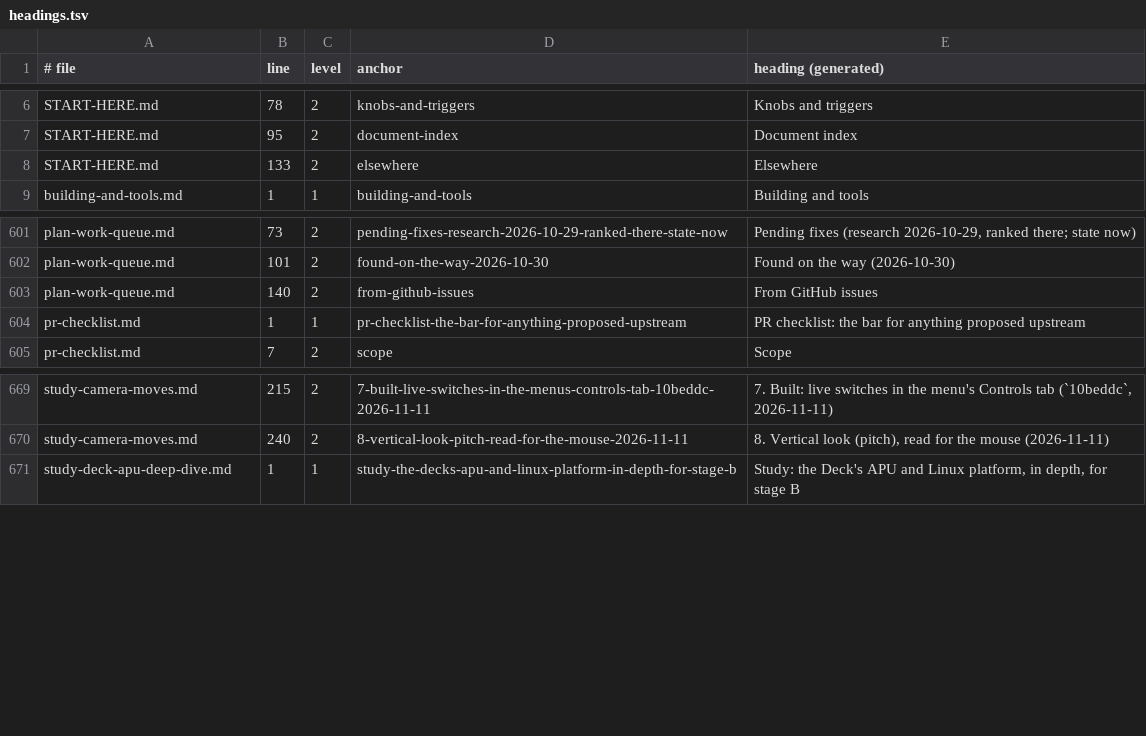
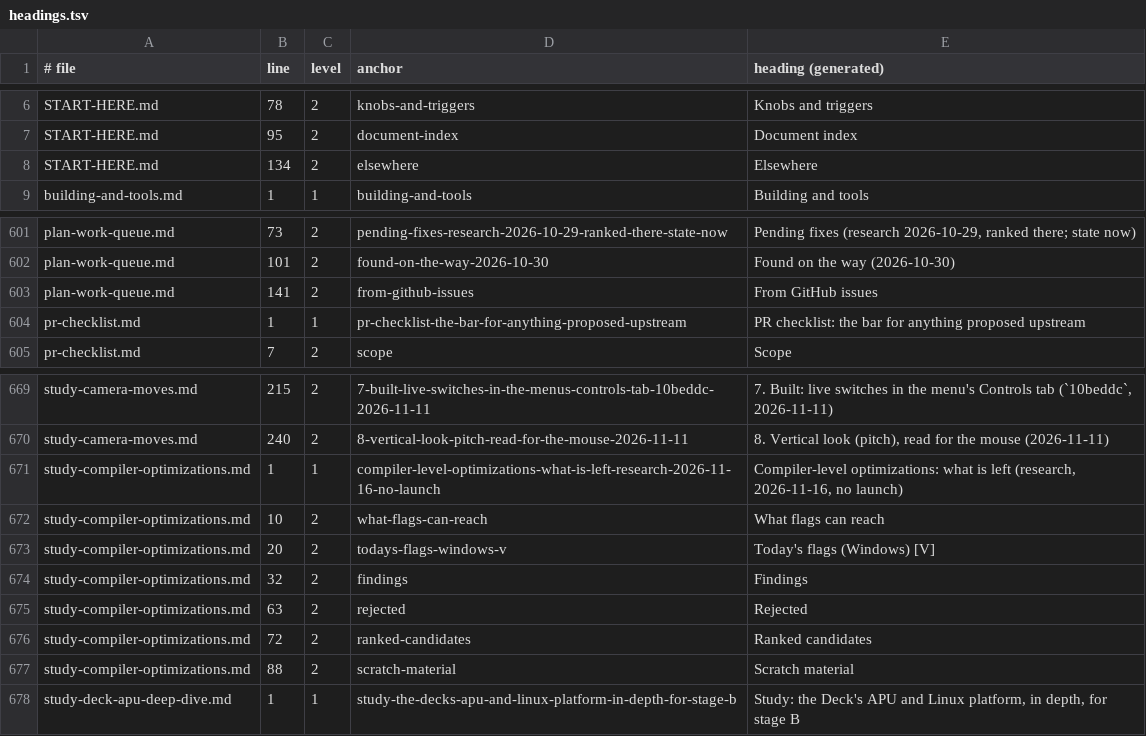
Before and after one commit to BevelTipDrip/medievil_2019_pc_port, a TSV file: research/patches/_facts/headings.tsv, drawn as a sheet; only a part is shown, gaps mark what is left out.

```diff
--- a/research/patches/_facts/headings.tsv
+++ b/research/patches/_facts/headings.tsv
@@ -7,3 +7,3 @@ START-HERE.md	78	2	knobs-and-triggers	Knobs and triggers
 START-HERE.md	95	2	document-index	Document index
-START-HERE.md	133	2	elsewhere	Elsewhere
+START-HERE.md	134	2	elsewhere	Elsewhere
 building-and-tools.md	1	1	building-and-tools	Building and tools
@@ -602,3 +602,3 @@ plan-work-queue.md	73	2	pending-fixes-research-2026-10-29-ranked-there-state-now
 plan-work-queue.md	101	2	found-on-the-way-2026-10-30	Found on the way (2026-10-30)
-plan-work-queue.md	140	2	from-github-issues	From GitHub issues
+plan-work-queue.md	141	2	from-github-issues	From GitHub issues
 pr-checklist.md	1	1	pr-checklist-the-bar-for-anything-proposed-upstream	PR checklist: the bar for anything proposed upstream
@@ -670,2 +670,9 @@ study-camera-moves.md	215	2	7-built-live-switches-in-the-menus-controls-tab-10be
 study-camera-moves.md	240	2	8-vertical-look-pitch-read-for-the-mouse-2026-11-11	8. Vertical look (pitch), read for the mouse (2026-11-11)
+study-compiler-optimizations.md	1	1	compiler-level-optimizations-what-is-left-research-2026-11-16-no-launch	Compiler-level optimizations: what is left (research, 2026-11-16, no launch)
+study-compiler-optimizations.md	10	2	what-flags-can-reach	What flags can reach
+study-compiler-optimizations.md	20	2	todays-flags-windows-v	Today's flags (Windows) [V]
+study-compiler-optimizations.md	32	2	findings	Findings
+study-compiler-optimizations.md	63	2	rejected	Rejected
+study-compiler-optimizations.md	72	2	ranked-candidates	Ranked candidates
+study-compiler-optimizations.md	88	2	scratch-material	Scratch material
 study-deck-apu-deep-dive.md	1	1	study-the-decks-apu-and-linux-platform-in-depth-for-stage-b	Study: the Deck's APU and Linux platform, in depth, for stage B
```
Also changed, not shown: research/patches/_facts/commits.tsv, research/patches/_facts/switches.tsv, 36 other files.
